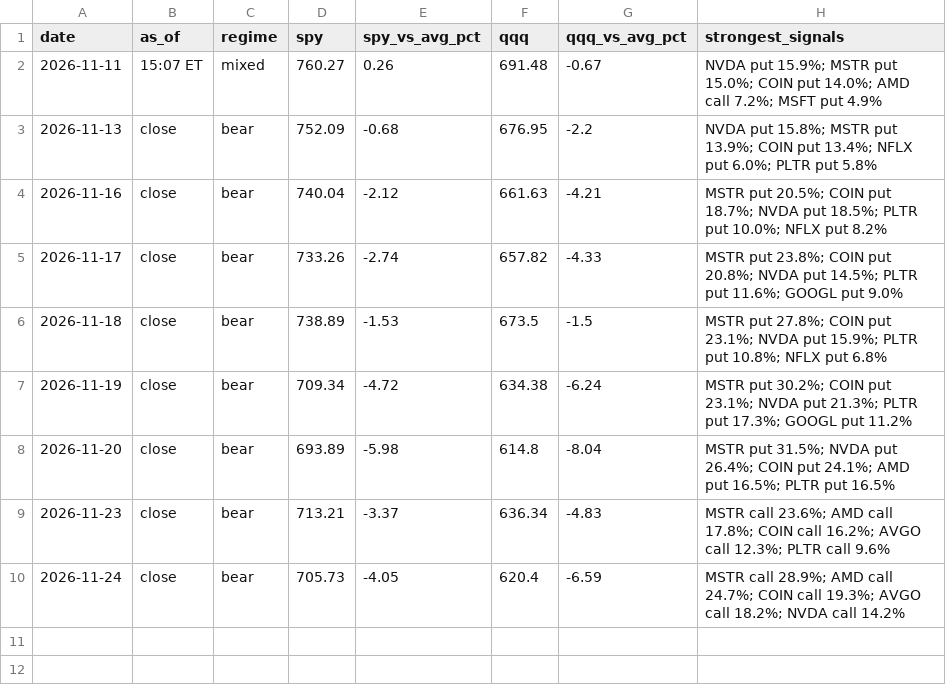
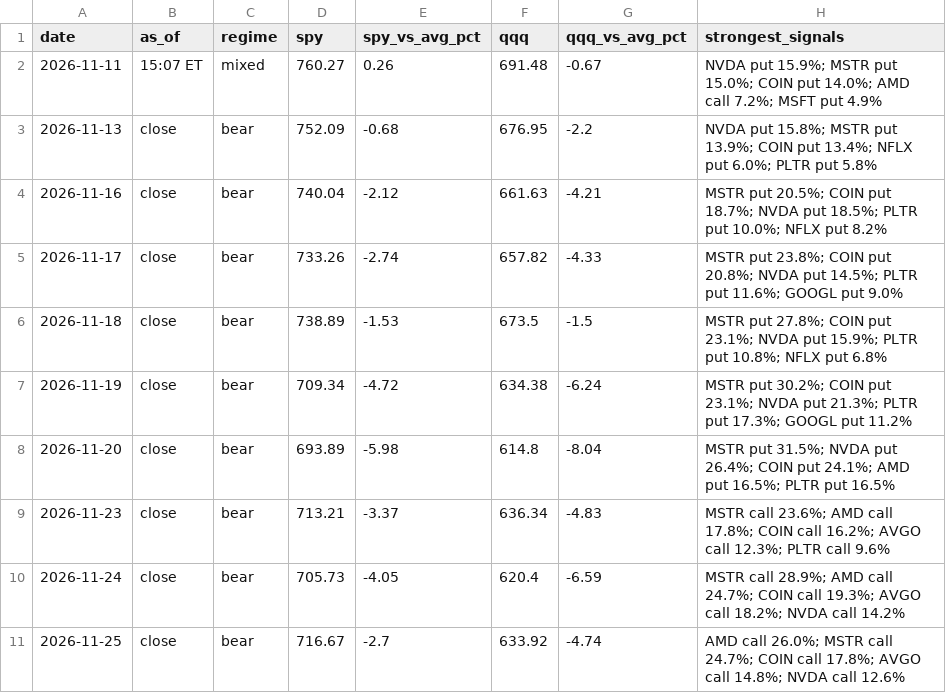
Before and after one commit to jones-benjam/alpaca-options-bot, a CSV file: memory/market.csv, drawn as a sheet.

```diff
--- a/memory/market.csv
+++ b/memory/market.csv
@@ -10 +10,2 @@ date,as_of,regime,spy,spy_vs_avg_pct,qqq,qqq_vs_avg_pct,strongest_signals
 2026-11-24,close,bear,705.73,-4.05,620.4,-6.59,MSTR call 28.9%; AMD call 24.7%; COIN call 19.3%; AVGO call 18.2%; NVDA call 14.2%
+2026-11-25,close,bear,716.67,-2.7,633.92,-4.74,AMD call 26.0%; MSTR call 24.7%; COIN call 17.8%; AVGO call 14.8%; NVDA call 12.6%
```
Also changed, not shown: memory/candidates.csv, memory/news.csv, 5 other files.
